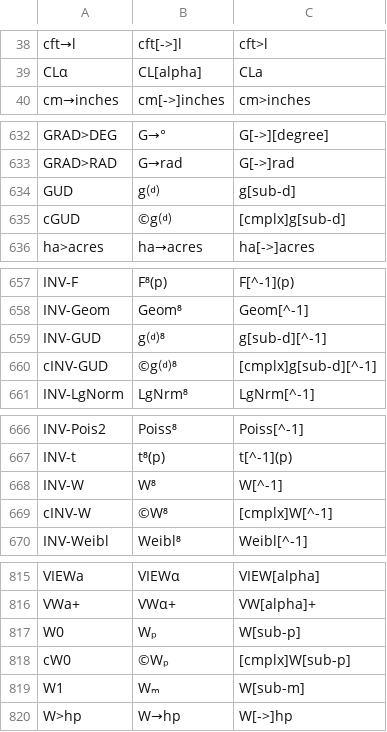
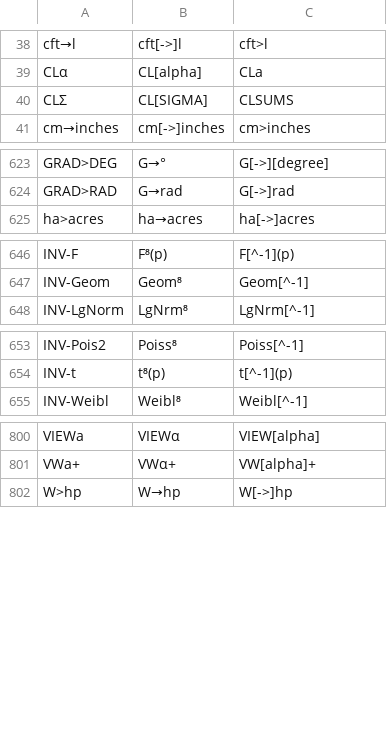
Before and after one commit to svn2github/wp34s, a CSV file: branches/wp31s/tools/command-alias.csv, drawn as a sheet; only a part is shown, gaps mark what is left out; removed rows and columns are numbered as before the commit, all else as after; the diff covers the shown part only; the diff names each change by its address in the sheet, - before the commit and + after, or states it on an @@ line.

```diff
--- a/branches/wp31s/tools/command-alias.csv
+++ b/branches/wp31s/tools/command-alias.csv
+row 40: CLΣ | CL[SIGMA] | CLSUMS
-row 634: GUD | g⒟ | g[sub-d]
-row 635: cGUD | ©g⒟ | [cmplx]g[sub-d]
-row 659: INV-GUD | g⒟⁸ | g[sub-d][^-1]
-row 660: cINV-GUD | ©g⒟⁸ | [cmplx]g[sub-d][^-1]
-row 668: INV-W | W⁸ | W[^-1]
-row 669: cINV-W | ©W⁸ | [cmplx]W[^-1]
-row 817: W0 | Wₚ | W[sub-p]
-row 818: cW0 | ©Wₚ | [cmplx]W[sub-p]
-row 819: W1 | Wₘ | W[sub-m]
```
Also changed, not shown: 1 added row, 20 removed rows, 4 moved rows and 2 edited cells elsewhere in this file, trunk/tools/command-alias.csv, 45 other files.
